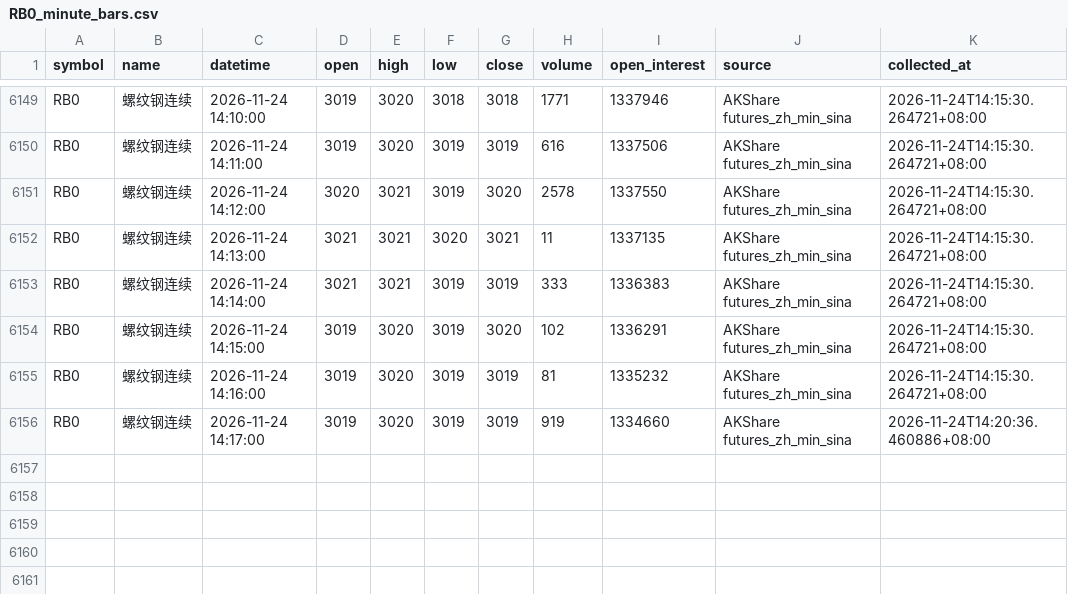
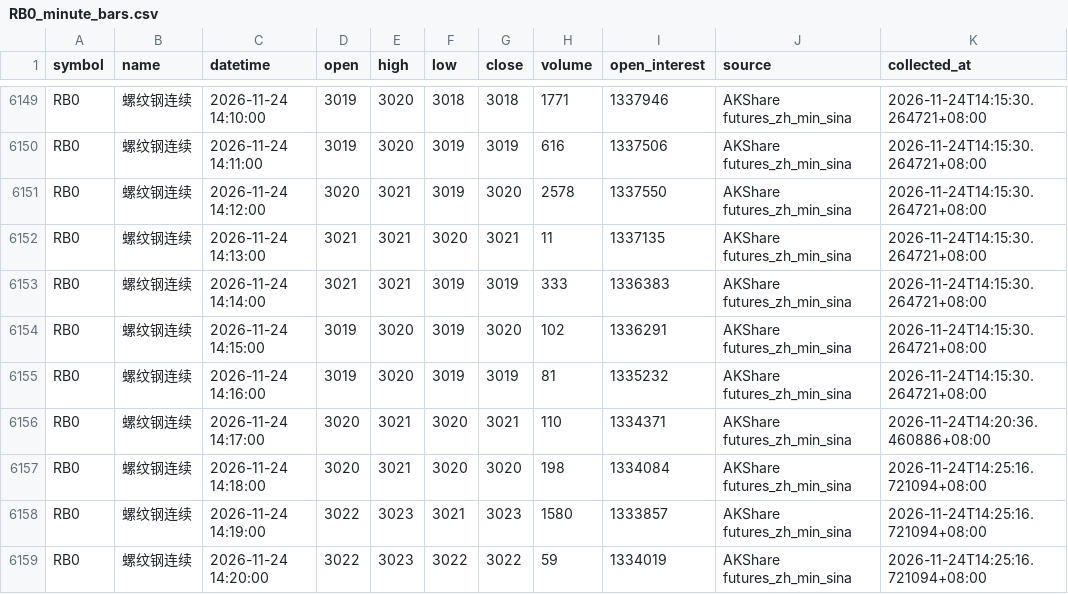
Before and after one commit to luckyjohnlucky/akshare-futures-data, a CSV file: output/RB0_minute_bars.csv, drawn as a sheet; only a part is shown, gaps mark what is left out.

```diff
--- a/output/RB0_minute_bars.csv
+++ b/output/RB0_minute_bars.csv
@@ -6155,2 +6155,5 @@ RB0,螺纹钢连续,2026-11-24 14:15:00,3019,3020,3019,3020,102,1336291,AKShare
 RB0,螺纹钢连续,2026-11-24 14:16:00,3019,3020,3019,3019,81,1335232,AKShare futures_zh_min_sina,2026-11-24T14:15:30.264721+08:00
-RB0,螺纹钢连续,2026-11-24 14:17:00,3019,3020,3019,3019,919,1334660,AKShare futures_zh_min_sina,2026-11-24T14:20:36.460886+08:00
+RB0,螺纹钢连续,2026-11-24 14:17:00,3020,3021,3020,3021,110,1334371,AKShare futures_zh_min_sina,2026-11-24T14:20:36.460886+08:00
+RB0,螺纹钢连续,2026-11-24 14:18:00,3020,3021,3020,3020,198,1334084,AKShare futures_zh_min_sina,2026-11-24T14:25:16.721094+08:00
+RB0,螺纹钢连续,2026-11-24 14:19:00,3022,3023,3021,3023,1580,1333857,AKShare futures_zh_min_sina,2026-11-24T14:25:16.721094+08:00
+RB0,螺纹钢连续,2026-11-24 14:20:00,3022,3023,3022,3022,59,1334019,AKShare futures_zh_min_sina,2026-11-24T14:25:16.721094+08:00
```
Also changed, not shown: output/L0_minute_bars.csv, output/V0_minute_bars.csv.
